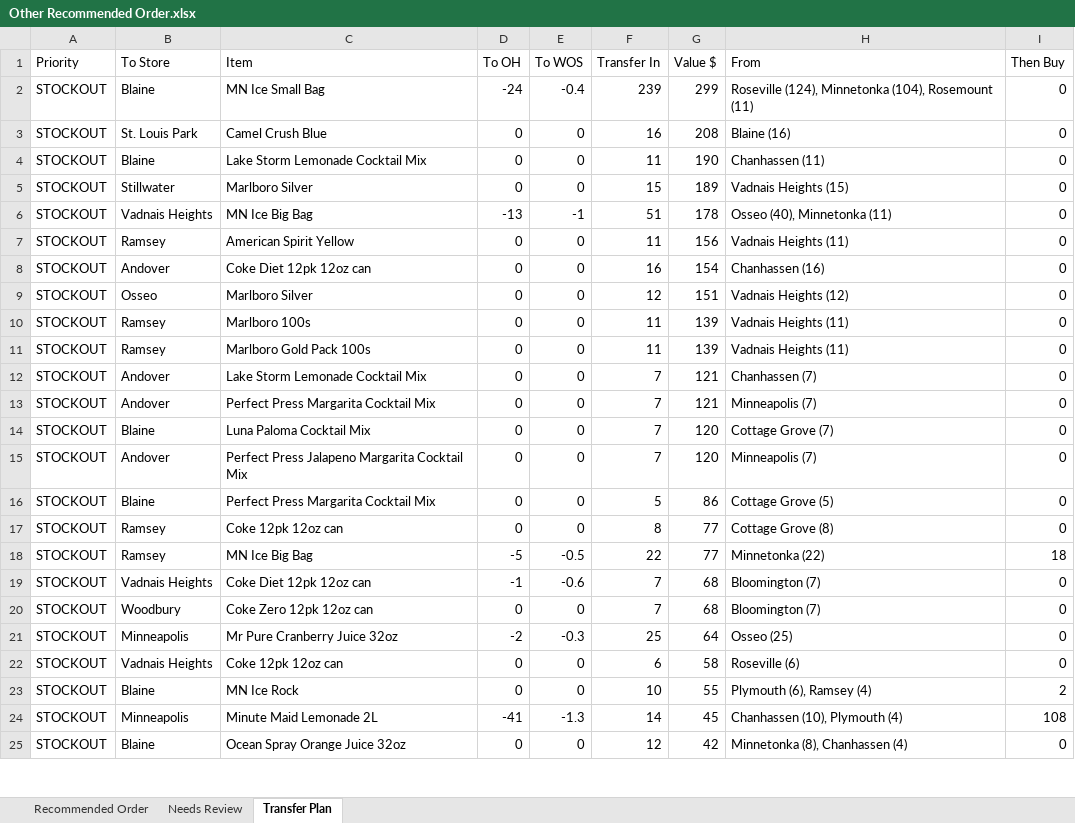
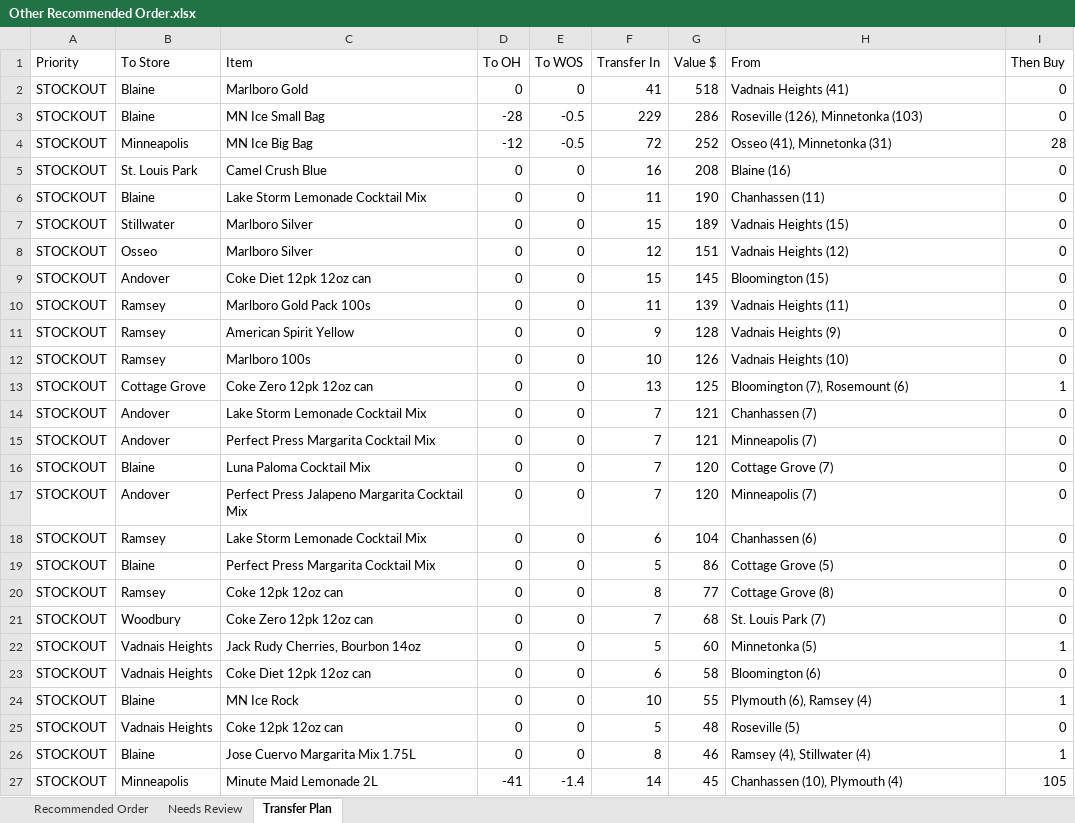
Before and after one commit to Akuklok/thc-dashboard, an Excel workbook: data/Other Recommended Order.xlsx, sheet Transfer Plan, drawn as a sheet; only a part is shown; values as stored, in another font and other column widths than the file's, no borders; removed rows and columns are numbered as before the commit, all else as after; the diff covers the shown part only; the diff names each change by its address in the sheet, - before the commit and + after, or states it on an @@ line.

```diff
--- a/data/Other Recommended Order.xlsx (sheet Transfer Plan)
+++ b/data/Other Recommended Order.xlsx (sheet Transfer Plan)
+row 2: STOCKOUT | Blaine | Marlboro Gold | 0 | 0 | 41 | 518 | Vadnais Heights (41) | 0
-D3 (To OH): -24
+D3 (To OH): -28
-E3 (To WOS): -0.4
+E3 (To WOS): -0.5
-F3 (Transfer In): 239
+F3 (Transfer In): 229
-G3 (Value $): 299
+G3 (Value $): 286
-H3 (From): Roseville (124), Minnetonka (104), Rosemount (11)
+H3 (From): Roseville (126), Minnetonka (103)
+row 4: STOCKOUT | Minneapolis | MN Ice Big Bag | -12 | -0.5 | 72 | 252 | Osseo (41), Minnetonka (31) | 28
-row 6: STOCKOUT | Vadnais Heights | MN Ice Big Bag | -13 | -1 | 51 | 178 | Osseo (40), Minnetonka (11) | 0
-row 7: STOCKOUT | Ramsey | American Spirit Yellow | 0 | 0 | 11 | 156 | Vadnais Heights (11) | 0
-row 8: STOCKOUT | Andover | Coke Diet 12pk 12oz can | 0 | 0 | 16 | 154 | Chanhassen (16) | 0
-B9 (To Store): Ramsey
+B9 (To Store): Andover
-C9 (Item): Marlboro 100s
+C9 (Item): Coke Diet 12pk 12oz can
-F9 (Transfer In): 11
+F9 (Transfer In): 15
-G9 (Value $): 139
+G9 (Value $): 145
-H9 (From): Vadnais Heights (11)
+H9 (From): Bloomington (15)
+row 11: STOCKOUT | Ramsey | American Spirit Yellow | 0 | 0 | 9 | 128 | Vadnais Heights (9) | 0
+row 12: STOCKOUT | Ramsey | Marlboro 100s | 0 | 0 | 10 | 126 | Vadnais Heights (10) | 0
+row 13: STOCKOUT | Cottage Grove | Coke Zero 12pk 12oz can | 0 | 0 | 13 | 125 | Bloomington (7), Rosemount (6) | 1
+row 18: STOCKOUT | Ramsey | Lake Storm Lemonade Cocktail Mix | 0 | 0 | 6 | 104 | Chanhassen (6) | 0
-row 18: STOCKOUT | Ramsey | MN Ice Big Bag | -5 | -0.5 | 22 | 77 | Minnetonka (22) | 18
-row 19: STOCKOUT | Vadnais Heights | Coke Diet 12pk 12oz can | -1 | -0.6 | 7 | 68 | Bloomington (7) | 0
-H21 (From): Bloomington (7)
+H21 (From): St. Louis Park (7)
-row 21: STOCKOUT | Minneapolis | Mr Pure Cranberry Juice 32oz | -2 | -0.3 | 25 | 64 | Osseo (25) | 0
+row 22: STOCKOUT | Vadnais Heights | Jack Rudy Cherries, Bourbon 14oz | 0 | 0 | 5 | 60 | Minnetonka (5) | 1
-C23 (Item): Coke 12pk 12oz can
+C23 (Item): Coke Diet 12pk 12oz can
-H23 (From): Roseville (6)
+H23 (From): Bloomington (6)
-I24 (Then Buy): 2
+I24 (Then Buy): 1
+row 25: STOCKOUT | Vadnais Heights | Coke 12pk 12oz can | 0 | 0 | 5 | 48 | Roseville (5) | 0
+row 26: STOCKOUT | Blaine | Jose Cuervo Margarita Mix 1.75L | 0 | 0 | 8 | 46 | Ramsey (4), Stillwater (4) | 1
-E27 (To WOS): -1.3
+E27 (To WOS): -1.4
-I27 (Then Buy): 108
+I27 (Then Buy): 105
-row 25: STOCKOUT | Blaine | Ocean Spray Orange Juice 32oz | 0 | 0 | 12 | 42 | Minnetonka (8), Chanhassen (4) | 0
```
Also changed, not shown: 53 added rows, 71 removed rows and 365 edited cells elsewhere in this sheet, sheet Recommended Order, sheet Needs Review.
